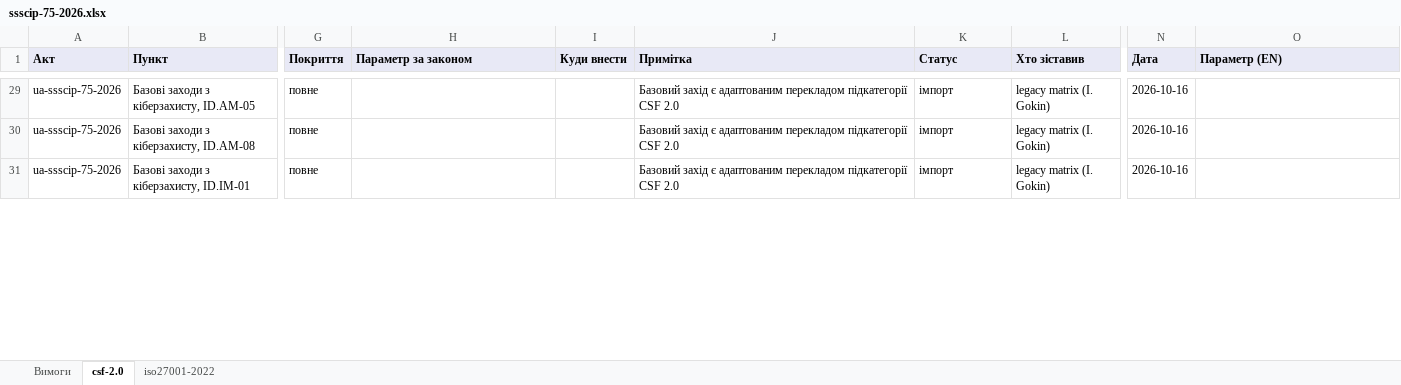
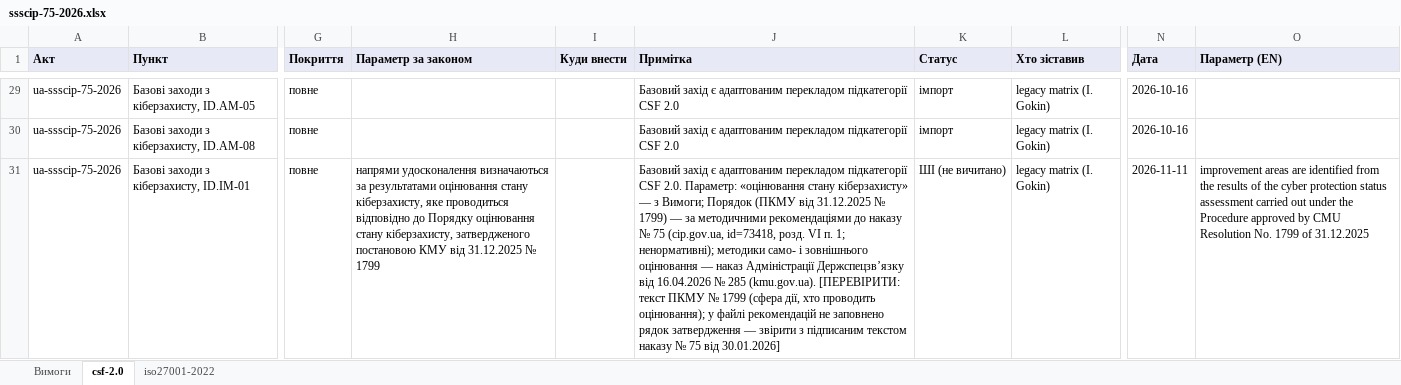
Before and after one commit to Ivan-Gokin/grc-foundation-ua, an Excel workbook: mappings/ssscip-75-2026.xlsx, sheet csf-2.0, drawn as a sheet; only a part is shown, gaps mark what is left out; values as stored, in another font and other column widths than the file's, no borders; the diff covers the shown part only; the diff names each change by its address in the sheet, - before the commit and + after, or states it on an @@ line.

```diff
--- a/mappings/ssscip-75-2026.xlsx (sheet csf-2.0)
+++ b/mappings/ssscip-75-2026.xlsx (sheet csf-2.0)
-H31 (Параметр за законом): (empty)
+H31 (Параметр за законом): напрями удосконалення визначаються за результатами оцінювання стану кіберзахисту, яке проводиться відповідно до Порядку оцінювання стану кіберзахисту, затвердженого постановою КМУ від 31.12.2025 № 1799
-J31 (Примітка): …підкатегорії CSF 2.0
+J31 (Примітка): …підкатегорії CSF 2.0. Параметр: «оцінювання стану кіберзахисту» — з Вимоги; Порядок (ПКМУ від 31.12.2025 № 1799) — за методичними рекомендаціями до наказу № 75 (cip.gov.ua, id=73418, розд. VI п. 1; ненормативні); методики само- і зовнішнього оцінювання — наказ Адміністрації Держспецзв’язку від 16.04.2026 № 285 (kmu.gov.ua). [ПЕРЕВІРИТИ: текст ПКМУ № 1799 (сфера дії, хто проводить оцінювання); у файлі рекомендацій не заповнено рядок затвердження — звірити з підписаним текстом наказу № 75 від 30.01.2026]
-K31 (Статус): імпорт
+K31 (Статус): ШІ (не вичитано)
-N31 (Дата): 2026-10-16
+N31 (Дата): 2026-11-11
-O31 (Параметр (EN)): (empty)
+O31 (Параметр (EN)): improvement areas are identified from the results of the cyber protection status assessment carried out under the Procedure approved by CMU Resolution No. 1799 of 31.12.2025
```
Also changed, not shown: 1 edited cell elsewhere in this sheet, sheet iso27001-2022, mappings/cmu-373-736.xlsx, mappings/law-80-94-vr.xlsx, 1 other file.
